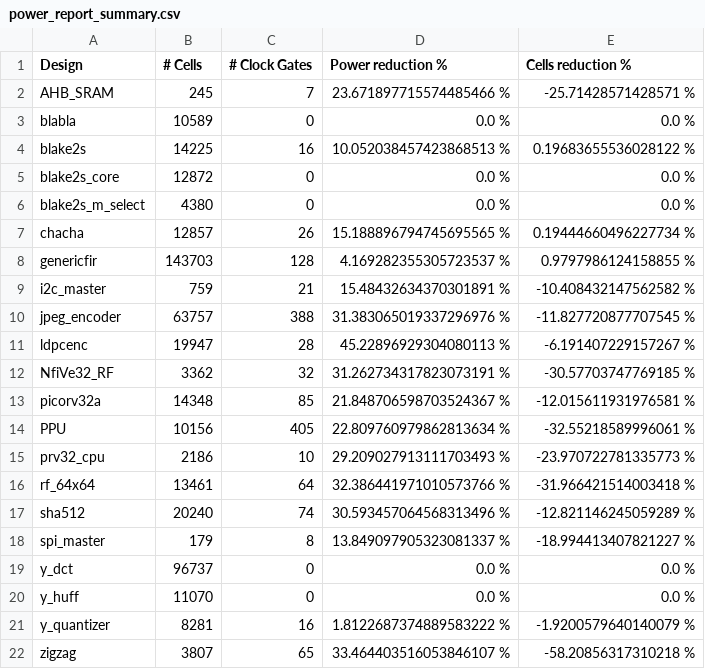
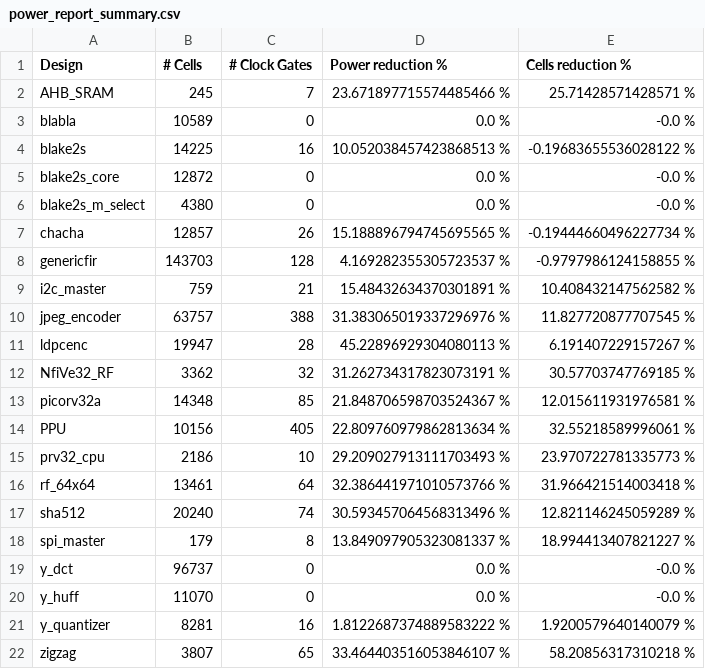
Before and after one commit to AUCOHL/Lighter, a CSV file: power_report_summary.csv, drawn as a sheet.

Commit message:
updating power report summary

```diff
--- a/power_report_summary.csv
+++ b/power_report_summary.csv
@@ -1,22 +1,22 @@
 Design,# Cells,# Clock Gates,Power reduction %,Cells reduction %
-AHB_SRAM,     245,       7,23.671897715574485466 %,-25.71428571428571 %
-blabla,   10589,       0,0.0 %,0.0 %
-blake2s,   14225,      16,10.052038457423868513 %,0.19683655536028122 %
-blake2s_core,   12872,       0,0.0 %,0.0 %
-blake2s_m_select,    4380,       0,0.0 %,0.0 %
-chacha,   12857,      26,15.188896794745695565 %,0.19444660496227734 %
-genericfir,  143703,     128,4.169282355305723537 %,0.9797986124158855 %
-i2c_master,     759,      21,15.48432634370301891 %,-10.408432147562582 %
-jpeg_encoder,   63757,     388,31.383065019337296976 %,-11.827720877707545 %
-ldpcenc,   19947,      28,45.22896929304080113 %,-6.191407229157267 %
-NfiVe32_RF,    3362,      32,31.262734317823073191 %,-30.57703747769185 %
-picorv32a,   14348,      85,21.848706598703524367 %,-12.015611931976581 %
-PPU,   10156,     405,22.809760979862813634 %,-32.55218589996061 %
-prv32_cpu,    2186,      10,29.209027913111703493 %,-23.970722781335773 %
-rf_64x64,   13461,      64,32.386441971010573766 %,-31.966421514003418 %
-sha512,   20240,      74,30.593457064568313496 %,-12.821146245059289 %
-spi_master,     179,       8,13.849097905323081337 %,-18.994413407821227 %
-y_dct,   96737,       0,0.0 %,0.0 %
-y_huff,   11070,       0,0.0 %,0.0 %
-y_quantizer,    8281,      16,1.8122687374889583222 %,-1.9200579640140079 %
-zigzag,    3807,      65,33.464403516053846107 %,-58.20856317310218 %
+AHB_SRAM,     245,       7,23.671897715574485466 %,25.71428571428571 %
+blabla,   10589,       0,0.0 %,-0.0 %
+blake2s,   14225,      16,10.052038457423868513 %,-0.19683655536028122 %
+blake2s_core,   12872,       0,0.0 %,-0.0 %
+blake2s_m_select,    4380,       0,0.0 %,-0.0 %
+chacha,   12857,      26,15.188896794745695565 %,-0.19444660496227734 %
+genericfir,  143703,     128,4.169282355305723537 %,-0.9797986124158855 %
+i2c_master,     759,      21,15.48432634370301891 %,10.408432147562582 %
+jpeg_encoder,   63757,     388,31.383065019337296976 %,11.827720877707545 %
+ldpcenc,   19947,      28,45.22896929304080113 %,6.191407229157267 %
+NfiVe32_RF,    3362,      32,31.262734317823073191 %,30.57703747769185 %
+picorv32a,   14348,      85,21.848706598703524367 %,12.015611931976581 %
+PPU,   10156,     405,22.809760979862813634 %,32.55218589996061 %
+prv32_cpu,    2186,      10,29.209027913111703493 %,23.970722781335773 %
+rf_64x64,   13461,      64,32.386441971010573766 %,31.966421514003418 %
+sha512,   20240,      74,30.593457064568313496 %,12.821146245059289 %
+spi_master,     179,       8,13.849097905323081337 %,18.994413407821227 %
+y_dct,   96737,       0,0.0 %,-0.0 %
+y_huff,   11070,       0,0.0 %,-0.0 %
+y_quantizer,    8281,      16,1.8122687374889583222 %,1.9200579640140079 %
+zigzag,    3807,      65,33.464403516053846107 %,58.20856317310218 %
```
Also changed, not shown: 2 other files.
